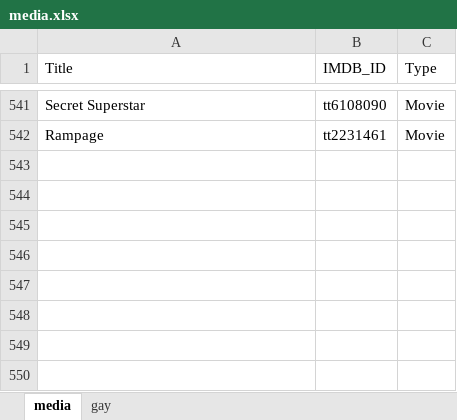
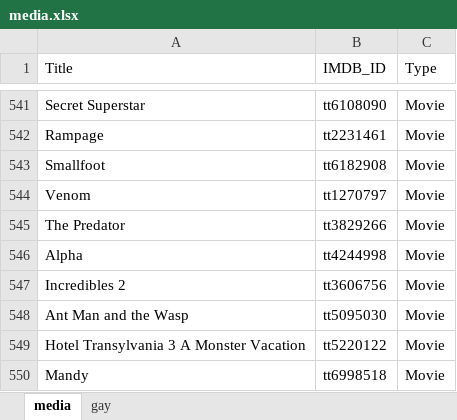
Before and after one commit to GrayYoung/grayyoung.github.io, an Excel workbook: data/media.xlsx, sheet media, drawn as a sheet; only a part is shown, gaps mark what is left out; values as stored, in another font and other column widths than the file's, no borders; table styles not drawn; the diff names each change by its address in the sheet, - before the commit and + after, or states it on an @@ line.

Commit message:
Add media data

```diff
--- a/data/media.xlsx (sheet media)
+++ b/data/media.xlsx (sheet media)
+row 543: Smallfoot | tt6182908 | Movie
+row 544: Venom | tt1270797 | Movie
+row 545: The Predator | tt3829266 | Movie
+row 546: Alpha | tt4244998 | Movie
+row 547: Incredibles 2 | tt3606756 | Movie
+row 548: Ant Man and the Wasp | tt5095030 | Movie
+row 549: Hotel Transylvania 3 A Monster Vacation | tt5220122 | Movie
+row 550: Mandy | tt6998518 | Movie
```
